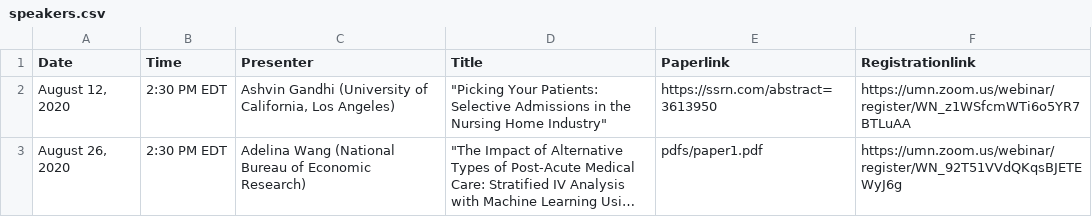
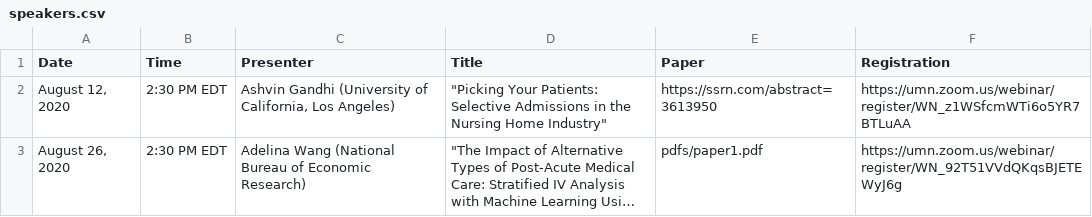
Before and after one commit to ernbilen/test_website, a CSV file: _data/speakers.csv, drawn as a sheet; long unchanged cells end in ….

Commit message:
Update speakers.csv

```diff
--- a/_data/speakers.csv
+++ b/_data/speakers.csv
@@ -1,2 +1,2 @@
-Date,Time,Presenter,Title,Paperlink, Registrationlink
+Date,Time,Presenter,Title,Paper,Registration
 "August 12, 2020",2:30 PM EDT,"Ashvin Gandhi (University of California, Los Angeles)","""Picking Your Patients: Selective Admissions in the Nursing Home Industry""",https://ssrn.com/abstract=3613950,https://umn.zoom.us/webinar/register/WN_z1WSfcmWTi6o5YR7BTLuAA
```
